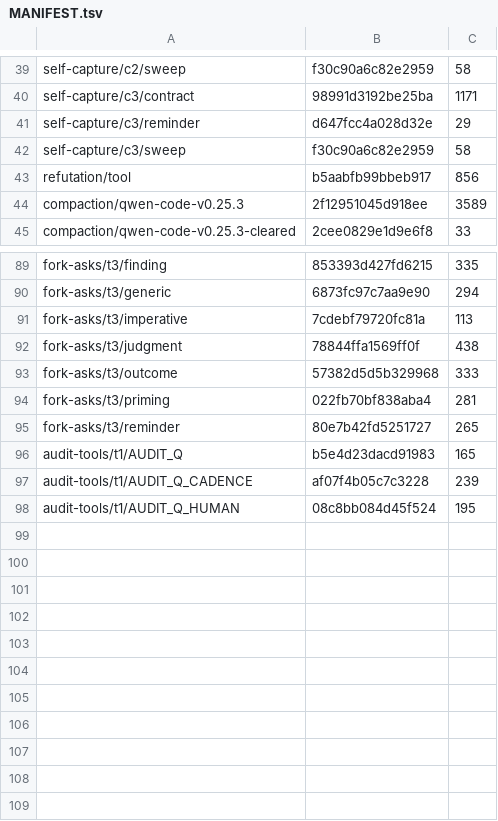
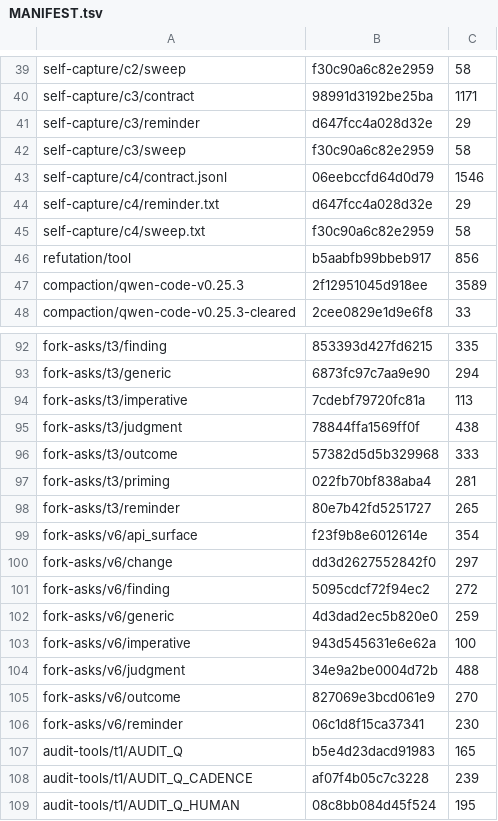
Before and after one commit to ironblock/discipline, a TSV file: diet/dogma/MANIFEST.tsv, drawn as a sheet; only a part is shown, gaps mark what is left out.

```diff
--- a/diet/dogma/MANIFEST.tsv
+++ b/diet/dogma/MANIFEST.tsv
@@ -42,2 +42,5 @@ self-capture/c3/reminder	d647fcc4a028d32e	29
 self-capture/c3/sweep	f30c90a6c82e2959	58
+self-capture/c4/contract.jsonl	06eebccfd64d0d79	1546
+self-capture/c4/reminder.txt	d647fcc4a028d32e	29
+self-capture/c4/sweep.txt	f30c90a6c82e2959	58
 refutation/tool	b5aabfb99bbeb917	856
@@ -95,2 +98,10 @@ fork-asks/t3/priming	022fb70bf838aba4	281
 fork-asks/t3/reminder	80e7b42fd5251727	265
+fork-asks/v6/api_surface	f23f9b8e6012614e	354
+fork-asks/v6/change	dd3d2627552842f0	297
+fork-asks/v6/finding	5095cdcf72f94ec2	272
+fork-asks/v6/generic	4d3dad2ec5b820e0	259
+fork-asks/v6/imperative	943d545631e6e62a	100
+fork-asks/v6/judgment	34e9a2be0004d72b	488
+fork-asks/v6/outcome	827069e3bcd061e9	270
+fork-asks/v6/reminder	06c1d8f15ca37341	230
 audit-tools/t1/AUDIT_Q	b5e4d23dacd91983	165
```
Also changed, not shown: 14 other files.
